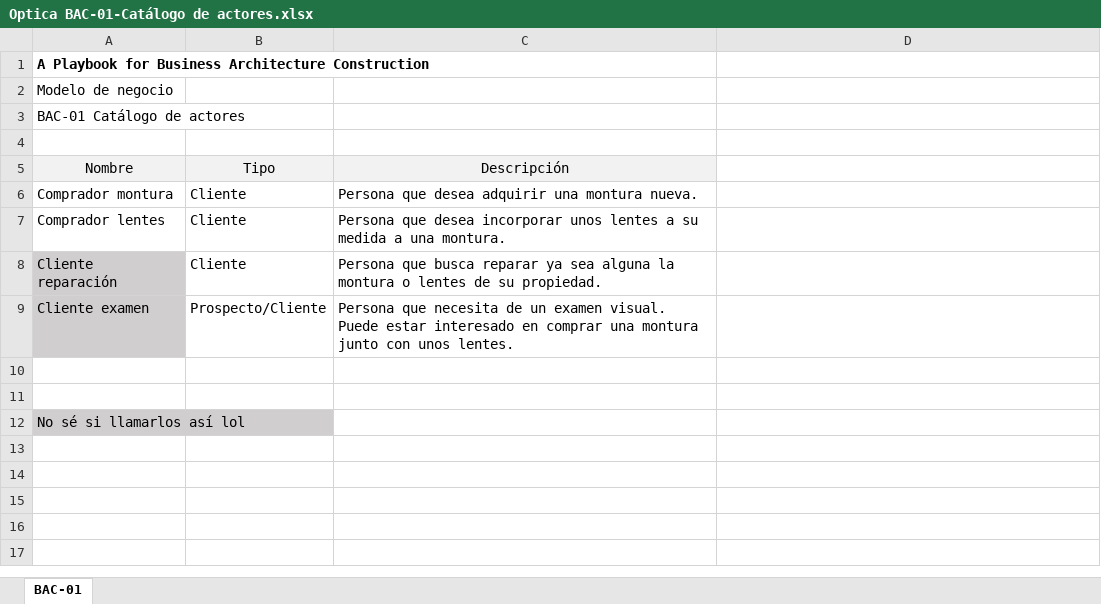
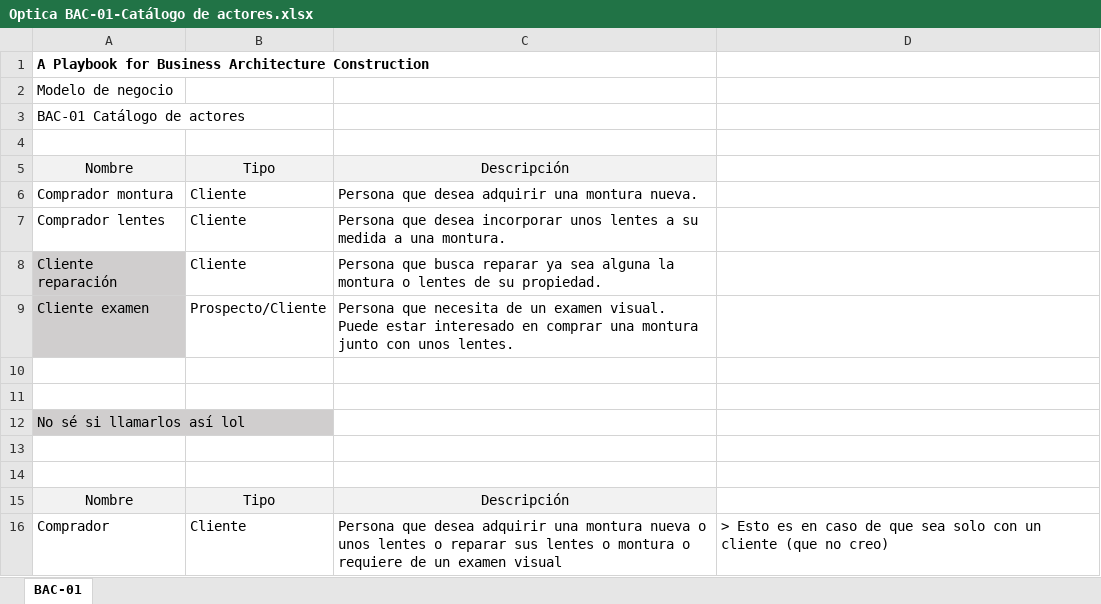
Before and after one commit to sergio-juandiego/arquiemp, an Excel workbook: HT-4/Optica BAC-01-Catálogo de actores.xlsx, sheet BAC-01, drawn as a sheet; values as stored, in another font and other column widths than the file's, no borders; the diff names each change by its address in the sheet, - before the commit and + after, or states it on an @@ line.

```diff
--- a/HT-4/Optica BAC-01-Catálogo de actores.xlsx (sheet BAC-01)
+++ b/HT-4/Optica BAC-01-Catálogo de actores.xlsx (sheet BAC-01)
+row 13: (empty)
+row 14: (empty)
+row 15: Nombre | Tipo | Descripción
+row 16: Comprador | Cliente | Persona que desea adquirir una montura nueva o unos lentes o reparar sus lentes o montura o requiere de un examen visual | > Esto es en caso de que sea solo con un cliente (que no creo)
```
Also changed, not shown: HT-4/Optica BAC-02-Portafolio de servicios.xlsx.
